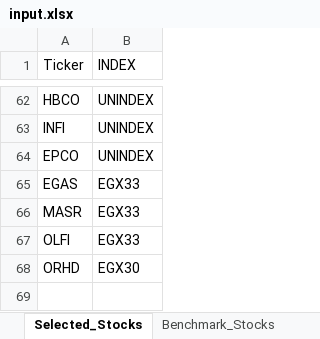
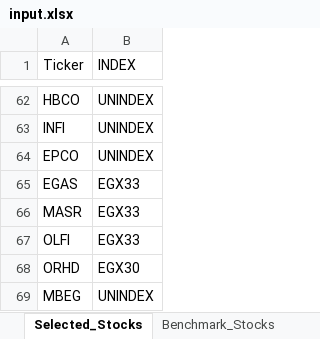
Before and after one commit to ARa2of/egx-stock-analysis, an Excel workbook: input.xlsx, sheet Selected_Stocks, drawn as a sheet; only a part is shown, gaps mark what is left out; values as stored, in another font and other column widths than the file's, no borders; the diff names each change by its address in the sheet, - before the commit and + after, or states it on an @@ line.

```diff
--- a/input.xlsx (sheet Selected_Stocks)
+++ b/input.xlsx (sheet Selected_Stocks)
+row 69: MBEG | UNINDEX
```
Also changed, not shown: Stock_Analysis_Output.xlsx, 3 other files.
